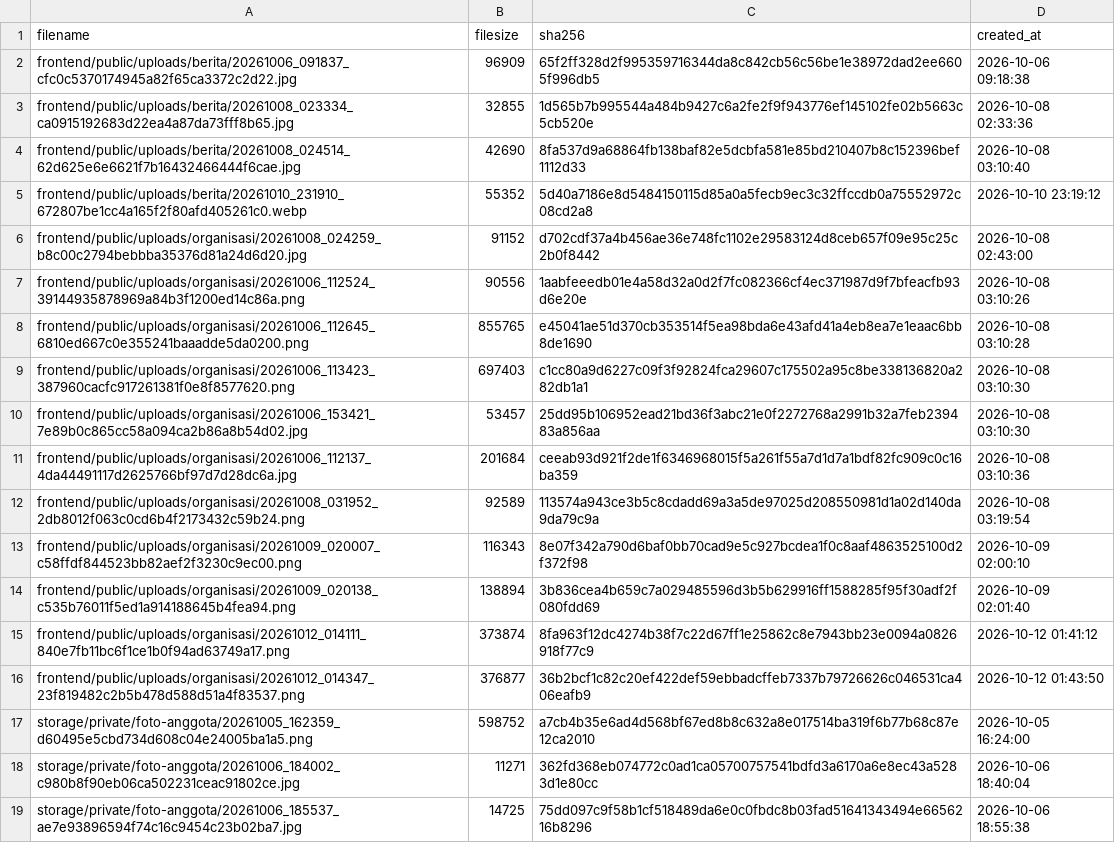
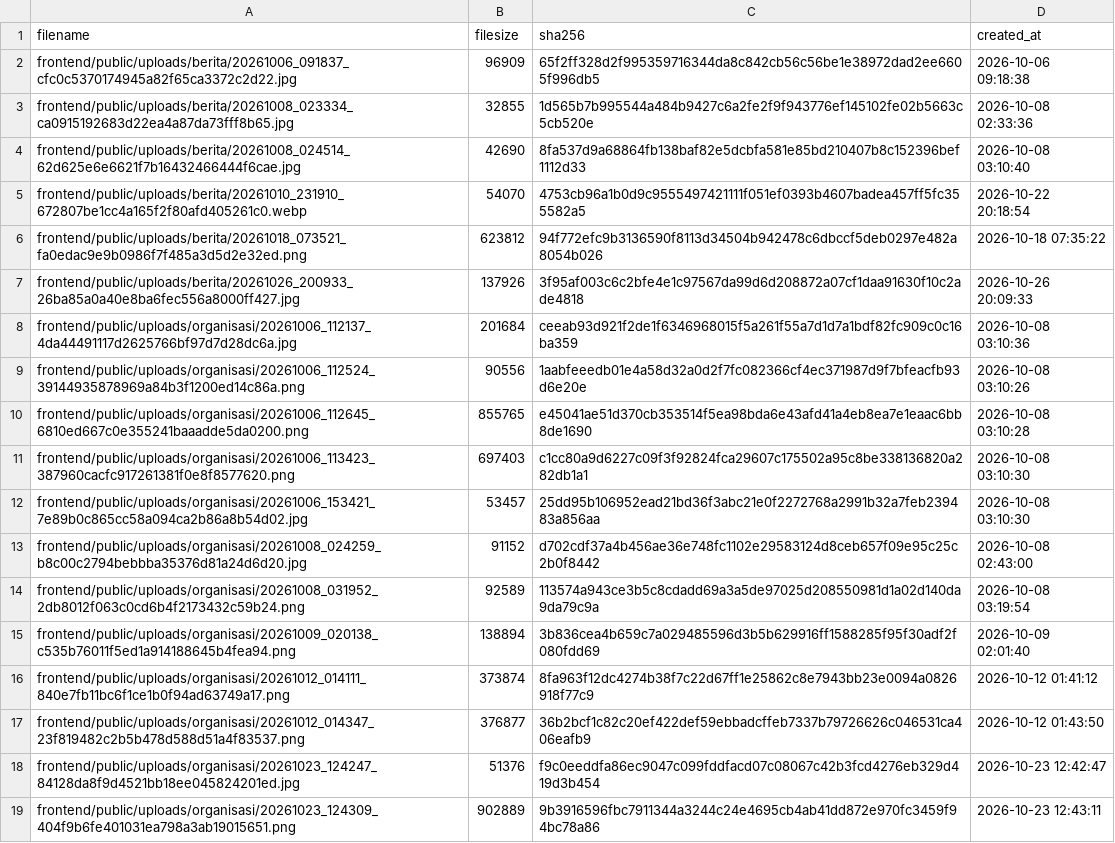
Before and after one commit to EdwardChorintians1604/gmkicabangpadang, a CSV file: storage/backup/uploads/manifest.csv, drawn as a sheet; only a part is shown; the shorter side is filled out with more unchanged rows; the diff covers the shown part only.

```diff
--- a/storage/backup/uploads/manifest.csv
+++ b/storage/backup/uploads/manifest.csv
@@ -4,4 +4,6 @@ frontend/public/uploads/berita/20261008_023334_ca0915192683d22ea4a87da73fff8b65.
 frontend/public/uploads/berita/20261008_024514_62d625e6e6621f7b16432466444f6cae.jpg,42690,8fa537d9a68864fb138baf82e5dcbfa581e85bd210407b8c152396bef1112d33,"2026-10-08 03:10:40"
-frontend/public/uploads/berita/20261010_231910_672807be1cc4a165f2f80afd405261c0.webp,55352,5d40a7186e8d5484150115d85a0a5fecb9ec3c32ffccdb0a75552972c08cd2a8,"2026-10-10 23:19:12"
-frontend/public/uploads/organisasi/20261008_024259_b8c00c2794bebbba35376d81a24d6d20.jpg,91152,d702cdf37a4b456ae36e748fc1102e29583124d8ceb657f09e95c25c2b0f8442,"2026-10-08 02:43:00"
+frontend/public/uploads/berita/20261010_231910_672807be1cc4a165f2f80afd405261c0.webp,54070,4753cb96a1b0d9c9555497421111f051ef0393b4607badea457ff5fc355582a5,"2026-10-22 20:18:54"
+frontend/public/uploads/berita/20261018_073521_fa0edac9e9b0986f7f485a3d5d2e32ed.png,623812,94f772efc9b3136590f8113d34504b942478c6dbccf5deb0297e482a8054b026,"2026-10-18 07:35:22"
+frontend/public/uploads/berita/20261026_200933_26ba85a0a40e8ba6fec556a8000ff427.jpg,137926,3f95af003c6c2bfe4e1c97567da99d6d208872a07cf1daa91630f10c2ade4818,"2026-10-26 20:09:33"
+frontend/public/uploads/organisasi/20261006_112137_4da44491117d2625766bf97d7d28dc6a.jpg,201684,ceeab93d921f2de1f6346968015f5a261f55a7d1d7a1bdf82fc909c0c16ba359,"2026-10-08 03:10:36"
 frontend/public/uploads/organisasi/20261006_112524_39144935878969a84b3f1200ed14c86a.png,90556,1aabfeeedb01e4a58d32a0d2f7fc082366cf4ec371987d9f7bfeacfb93d6e20e,"2026-10-08 03:10:26"
@@ -10,5 +12,4 @@ frontend/public/uploads/organisasi/20261006_113423_387960cacfc917261381f0e8f8577
 frontend/public/uploads/organisasi/20261006_153421_7e89b0c865cc58a094ca2b86a8b54d02.jpg,53457,25dd95b106952ead21bd36f3abc21e0f2272768a2991b32a7feb239483a856aa,"2026-10-08 03:10:30"
-frontend/public/uploads/organisasi/20261006_112137_4da44491117d2625766bf97d7d28dc6a.jpg,201684,ceeab93d921f2de1f6346968015f5a261f55a7d1d7a1bdf82fc909c0c16ba359,"2026-10-08 03:10:36"
+frontend/public/uploads/organisasi/20261008_024259_b8c00c2794bebbba35376d81a24d6d20.jpg,91152,d702cdf37a4b456ae36e748fc1102e29583124d8ceb657f09e95c25c2b0f8442,"2026-10-08 02:43:00"
 frontend/public/uploads/organisasi/20261008_031952_2db8012f063c0cd6b4f2173432c59b24.png,92589,113574a943ce3b5c8cdadd69a3a5de97025d208550981d1a02d140da9da79c9a,"2026-10-08 03:19:54"
-frontend/public/uploads/organisasi/20261009_020007_c58ffdf844523bb82aef2f3230c9ec00.png,116343,8e07f342a790d6baf0bb70cad9e5c927bcdea1f0c8aaf4863525100d2f372f98,"2026-10-09 02:00:10"
 frontend/public/uploads/organisasi/20261009_020138_c535b76011f5ed1a914188645b4fea94.png,138894,3b836cea4b659c7a029485596d3b5b629916ff1588285f95f30adf2f080fdd69,"2026-10-09 02:01:40"
@@ -16 +17,3 @@ frontend/public/uploads/organisasi/20261012_014111_840e7fb11bc6f1ce1b0f94ad63749
 frontend/public/uploads/organisasi/20261012_014347_23f819482c2b5b478d588d51a4f83537.png,376877,36b2bcf1c82c20ef422def59ebbadcffeb7337b79726626c046531ca406eafb9,"2026-10-12 01:43:50"
+frontend/public/uploads/organisasi/20261023_124247_84128da8f9d4521bb18ee045824201ed.jpg,51376,f9c0eeddfa86ec9047c099fddfacd07c08067c42b3fcd4276eb329d419d3b454,"2026-10-23 12:42:47"
+frontend/public/uploads/organisasi/20261023_124309_404f9b6fe401031ea798a3ab19015651.png,902889,9b3916596fbc7911344a3244c24e4695cb4ab41dd872e970fc3459f94bc78a86,"2026-10-23 12:43:11"
```
Also changed, not shown: 2 added rows and 6 moved rows elsewhere in this file, 19 other files.
